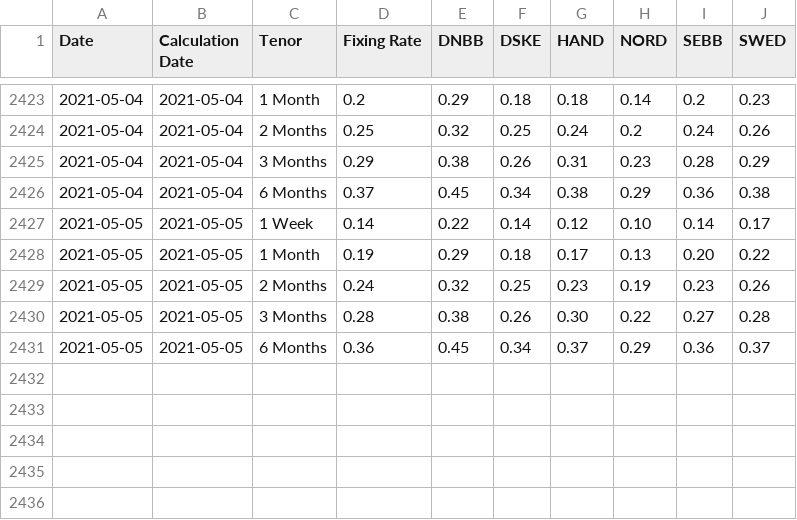
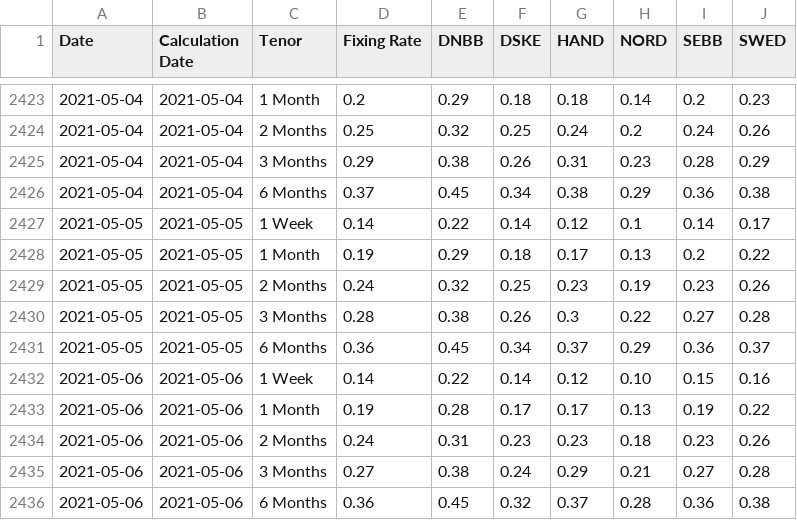
Before and after one commit to frefrik/norway-finance-statistics, a CSV file: data/no_nibor_panel.csv, drawn as a sheet; only a part is shown, gaps mark what is left out.

```diff
--- a/data/no_nibor_panel.csv
+++ b/data/no_nibor_panel.csv
@@ -2426,6 +2426,11 @@ Date,Calculation Date,Tenor,Fixing Rate,DNBB,DSKE,HAND,NORD,SEBB,SWED
 2021-05-04,2021-05-04,6 Months,0.37,0.45,0.34,0.38,0.29,0.36,0.38
-2021-05-05,2021-05-05,1 Week,0.14,0.22,0.14,0.12,0.10,0.14,0.17
-2021-05-05,2021-05-05,1 Month,0.19,0.29,0.18,0.17,0.13,0.20,0.22
+2021-05-05,2021-05-05,1 Week,0.14,0.22,0.14,0.12,0.1,0.14,0.17
+2021-05-05,2021-05-05,1 Month,0.19,0.29,0.18,0.17,0.13,0.2,0.22
 2021-05-05,2021-05-05,2 Months,0.24,0.32,0.25,0.23,0.19,0.23,0.26
-2021-05-05,2021-05-05,3 Months,0.28,0.38,0.26,0.30,0.22,0.27,0.28
+2021-05-05,2021-05-05,3 Months,0.28,0.38,0.26,0.3,0.22,0.27,0.28
 2021-05-05,2021-05-05,6 Months,0.36,0.45,0.34,0.37,0.29,0.36,0.37
+2021-05-06,2021-05-06,1 Week,0.14,0.22,0.14,0.12,0.10,0.15,0.16
+2021-05-06,2021-05-06,1 Month,0.19,0.28,0.17,0.17,0.13,0.19,0.22
+2021-05-06,2021-05-06,2 Months,0.24,0.31,0.23,0.23,0.18,0.23,0.26
+2021-05-06,2021-05-06,3 Months,0.27,0.38,0.24,0.29,0.21,0.27,0.28
+2021-05-06,2021-05-06,6 Months,0.36,0.45,0.32,0.37,0.28,0.36,0.38
```
Also changed, not shown: data/no_nibor.csv, 6 other files.
